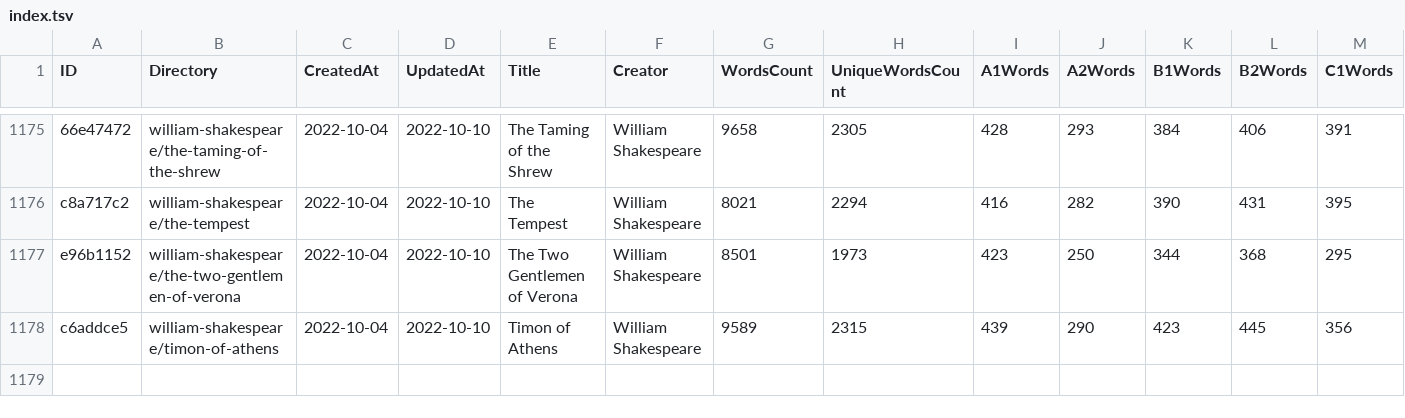
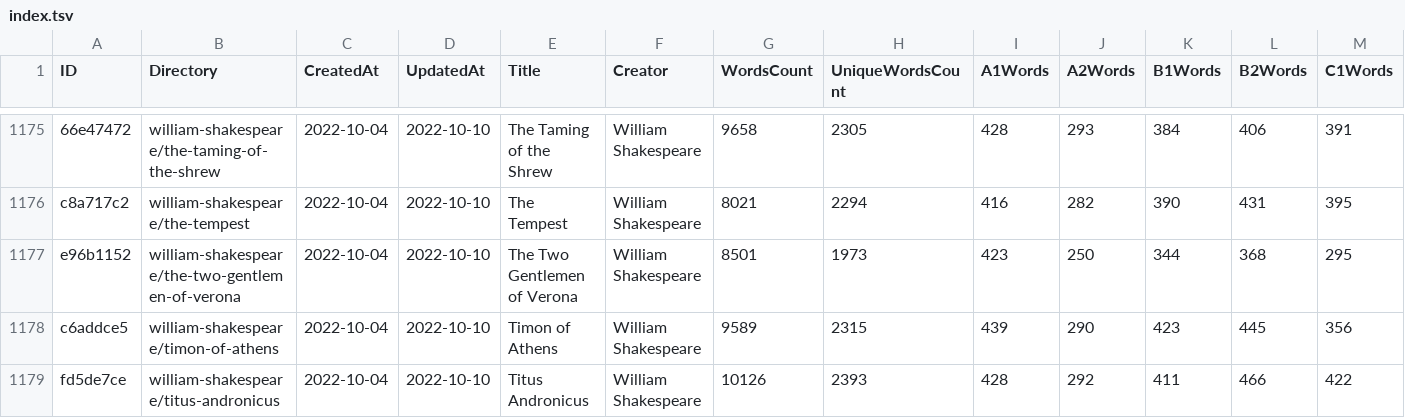
Before and after one commit to zaban-asly/library, a TSV file: index.tsv, drawn as a sheet; only a part is shown, gaps mark what is left out; rows hold the shown columns only; the diff names each change by its address in the sheet, - before the commit and + after, or states it on an @@ line.

Commit message:
Titus Andronicus

```diff
--- a/index.tsv
+++ b/index.tsv
+row 1179: fd5de7ce | william-shakespeare/titus-andronicus | 2022-10-04 | 2022-10-10 | Titus Andronicus | William Shakespeare | 10126 | 2393 | 428 | 292 | 411 | 466 | 422
```
Also changed, not shown: 4 other files.
